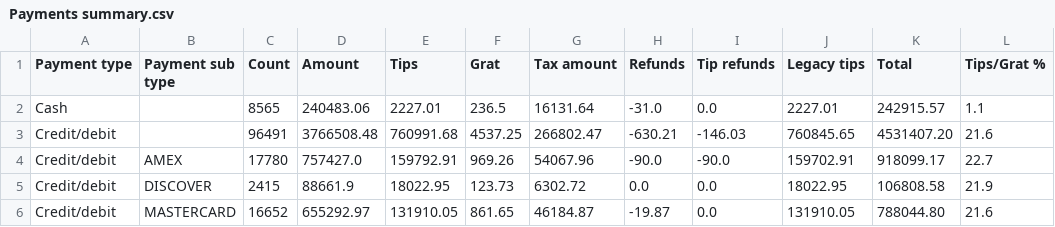
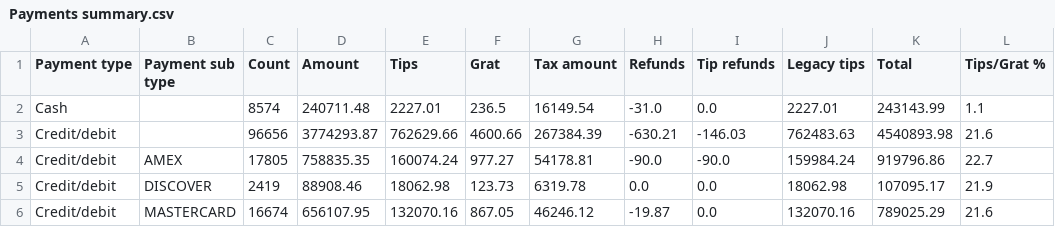
Before and after one commit to BHERRIN7/brassstap-data, a CSV file: data/Payments summary.csv, drawn as a sheet; only a part is shown; the diff covers the shown part only.

Commit message:
Update Payments summary.csv — 2026-07-20

```diff
--- a/data/Payments summary.csv
+++ b/data/Payments summary.csv
@@ -1,6 +1,6 @@
 Payment type,Payment sub type,Count,Amount,Tips,Grat,Tax amount,Refunds,Tip refunds,Legacy tips,Total,Tips/Grat %
-Cash,,8565,240483.06,2227.01,236.5,16131.64,-31.0,0.0,2227.01,242915.57,1.1
-Credit/debit,,96491,3766508.48,760991.68,4537.25,266802.47,-630.21,-146.03,760845.65,4531407.20,21.6
-Credit/debit,AMEX,17780,757427.0,159792.91,969.26,54067.96,-90.0,-90.0,159702.91,918099.17,22.7
-Credit/debit,DISCOVER,2415,88661.9,18022.95,123.73,6302.72,0.0,0.0,18022.95,106808.58,21.9
-Credit/debit,MASTERCARD,16652,655292.97,131910.05,861.65,46184.87,-19.87,0.0,131910.05,788044.80,21.6
+Cash,,8574,240711.48,2227.01,236.5,16149.54,-31.0,0.0,2227.01,243143.99,1.1
+Credit/debit,,96656,3774293.87,762629.66,4600.66,267384.39,-630.21,-146.03,762483.63,4540893.98,21.6
+Credit/debit,AMEX,17805,758835.35,160074.24,977.27,54178.81,-90.0,-90.0,159984.24,919796.86,22.7
+Credit/debit,DISCOVER,2419,88908.46,18062.98,123.73,6319.78,0.0,0.0,18062.98,107095.17,21.9
+Credit/debit,MASTERCARD,16674,656107.95,132070.16,867.05,46246.12,-19.87,0.0,132070.16,789025.29,21.6
```
Also changed, not shown: 22 edited cells elsewhere in this file.
